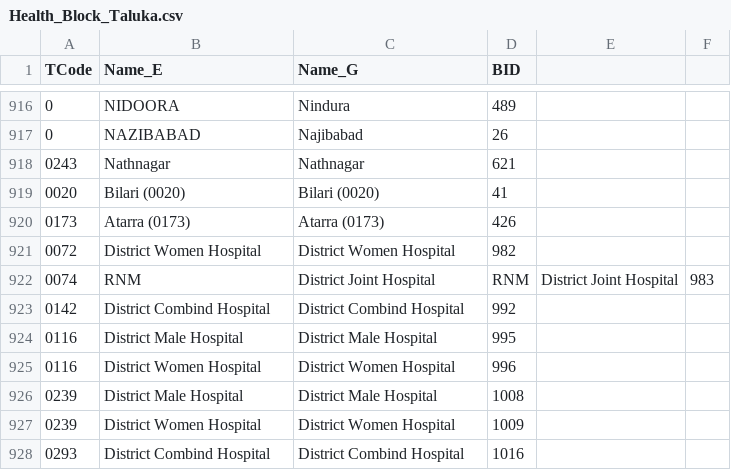
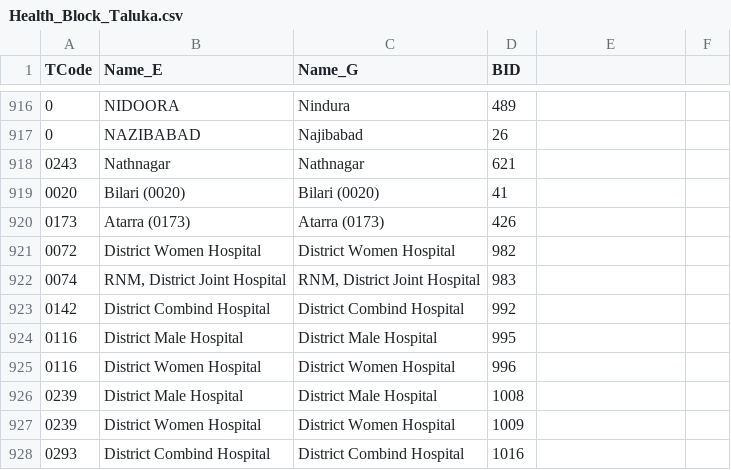
Before and after one commit to motech-implementations/nms, a CSV file: region/data/modified/UP/Health_Block_Taluka.csv, drawn as a sheet; only a part is shown, gaps mark what is left out; removed rows and columns are numbered as before the commit, all else as after; the diff names each change by its address in the sheet, - before the commit and + after, or states it on an @@ line.

Commit message:
Name had a comma in it

```diff
--- a/region/data/modified/UP/Health_Block_Taluka.csv
+++ b/region/data/modified/UP/Health_Block_Taluka.csv
-row 922: 0074 | RNM | District Joint Hospital | RNM | District Joint Hospital | 983
+row 922: 0074 | RNM, District Joint Hospital | RNM, District Joint Hospital | 983
```
